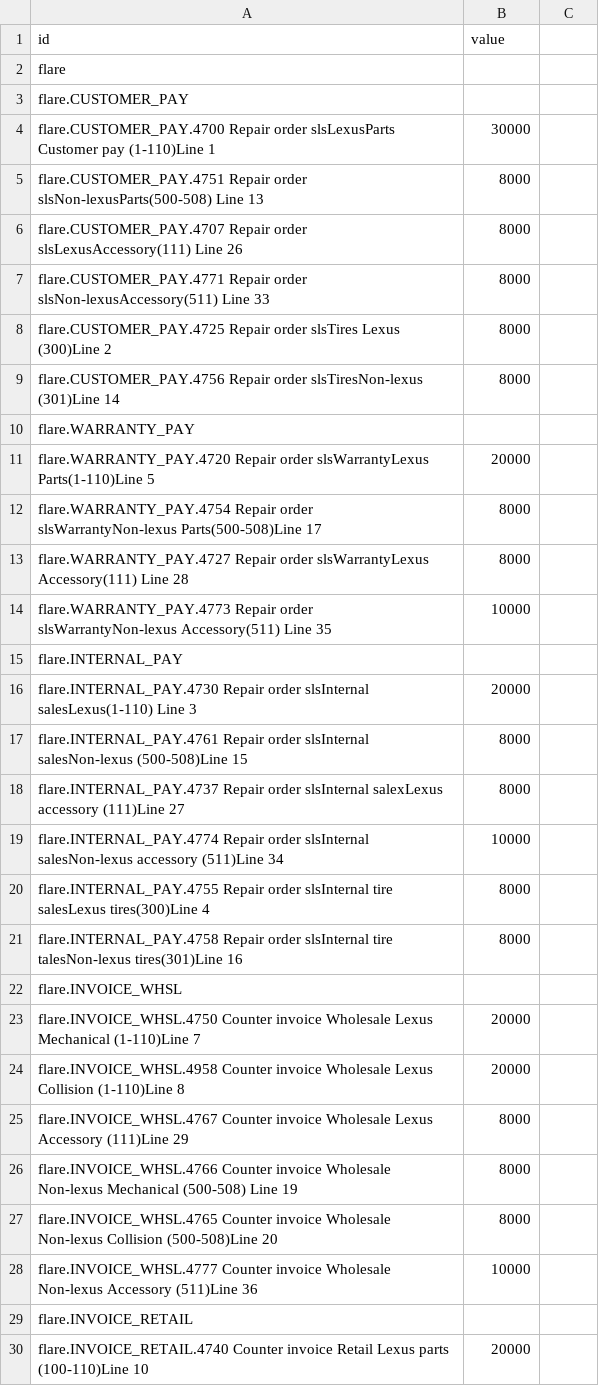
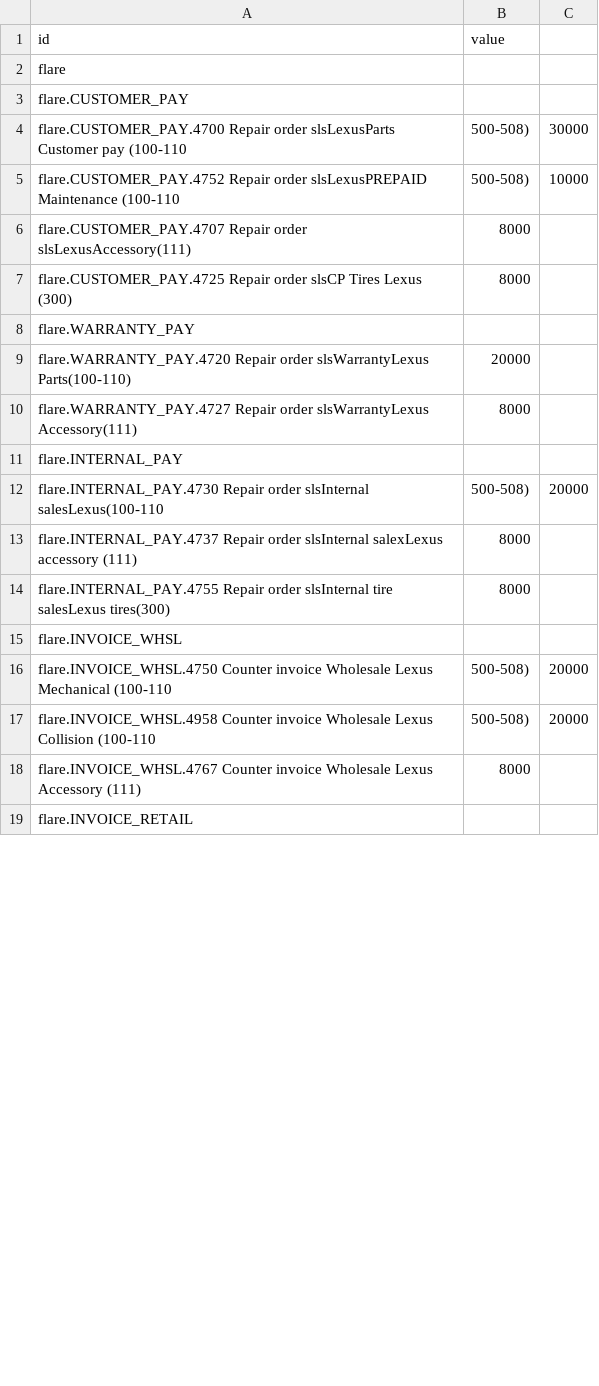
Before and after one commit to JT5RN/PTSREF, a CSV file: flarePTS.csv, drawn as a sheet; only a part is shown; the diff covers the shown part only.

Commit message:
Update flarePTS.csv
changes to PTS.csv 3-2022 4752 add

```diff
--- a/flarePTS.csv
+++ b/flarePTS.csv
@@ -3,28 +3,17 @@ flare,
 flare.CUSTOMER_PAY,
-flare.CUSTOMER_PAY.4700 Repair order slsLexusParts Customer pay (1-110)Line 1,30000
-flare.CUSTOMER_PAY.4751 Repair order slsNon-lexusParts(500-508) Line 13,8000
-flare.CUSTOMER_PAY.4707 Repair order slsLexusAccessory(111) Line 26,8000
-flare.CUSTOMER_PAY.4771 Repair order slsNon-lexusAccessory(511) Line 33,8000
-flare.CUSTOMER_PAY.4725 Repair order slsTires Lexus (300)Line 2,8000
-flare.CUSTOMER_PAY.4756 Repair order slsTiresNon-lexus (301)Line 14,8000
+flare.CUSTOMER_PAY.4700 Repair order slsLexusParts Customer pay (100-110, 500-508),30000
+flare.CUSTOMER_PAY.4752 Repair order slsLexusPREPAID Maintenance (100-110, 500-508),10000
+flare.CUSTOMER_PAY.4707 Repair order slsLexusAccessory(111),8000
+flare.CUSTOMER_PAY.4725 Repair order slsCP Tires Lexus (300),8000
 flare.WARRANTY_PAY,
-flare.WARRANTY_PAY.4720 Repair order slsWarrantyLexus Parts(1-110)Line 5,20000
-flare.WARRANTY_PAY.4754 Repair order slsWarrantyNon-lexus Parts(500-508)Line 17,8000
-flare.WARRANTY_PAY.4727 Repair order slsWarrantyLexus Accessory(111) Line 28,8000
-flare.WARRANTY_PAY.4773 Repair order slsWarrantyNon-lexus Accessory(511) Line 35,10000
+flare.WARRANTY_PAY.4720 Repair order slsWarrantyLexus Parts(100-110),20000
+flare.WARRANTY_PAY.4727 Repair order slsWarrantyLexus Accessory(111),8000
 flare.INTERNAL_PAY,
-flare.INTERNAL_PAY.4730 Repair order slsInternal salesLexus(1-110) Line 3,20000
-flare.INTERNAL_PAY.4761 Repair order slsInternal salesNon-lexus (500-508)Line 15,8000
-flare.INTERNAL_PAY.4737 Repair order slsInternal salexLexus accessory (111)Line 27,8000
-flare.INTERNAL_PAY.4774 Repair order slsInternal salesNon-lexus accessory (511)Line 34,10000
-flare.INTERNAL_PAY.4755 Repair order slsInternal tire salesLexus tires(300)Line 4,8000
-flare.INTERNAL_PAY.4758 Repair order slsInternal tire talesNon-lexus tires(301)Line 16,8000
+flare.INTERNAL_PAY.4730 Repair order slsInternal salesLexus(100-110, 500-508),20000
+flare.INTERNAL_PAY.4737 Repair order slsInternal salexLexus accessory (111),8000
+flare.INTERNAL_PAY.4755 Repair order slsInternal tire salesLexus tires(300),8000
 flare.INVOICE_WHSL,
-flare.INVOICE_WHSL.4750 Counter invoice Wholesale Lexus Mechanical (1-110)Line 7, 20000
-flare.INVOICE_WHSL.4958 Counter invoice Wholesale Lexus Collision (1-110)Line 8, 20000
-flare.INVOICE_WHSL.4767 Counter invoice Wholesale Lexus Accessory (111)Line 29, 8000
-flare.INVOICE_WHSL.4766 Counter invoice Wholesale Non-lexus Mechanical (500-508) Line 19, 8000
-flare.INVOICE_WHSL.4765 Counter invoice Wholesale Non-lexus Collision (500-508)Line 20, 8000
-flare.INVOICE_WHSL.4777 Counter invoice Wholesale Non-lexus Accessory (511)Line 36, 10000
+flare.INVOICE_WHSL.4750 Counter invoice Wholesale Lexus Mechanical (100-110, 500-508), 20000
+flare.INVOICE_WHSL.4958 Counter invoice Wholesale Lexus Collision (100-110, 500-508), 20000
+flare.INVOICE_WHSL.4767 Counter invoice Wholesale Lexus Accessory (111), 8000
 flare.INVOICE_RETAIL,
-flare.INVOICE_RETAIL.4740 Counter invoice Retail Lexus parts (100-110)Line 10, 20000
```
Also changed, not shown: 4 added rows, 8 removed rows and 1 edited cell elsewhere in this file.
